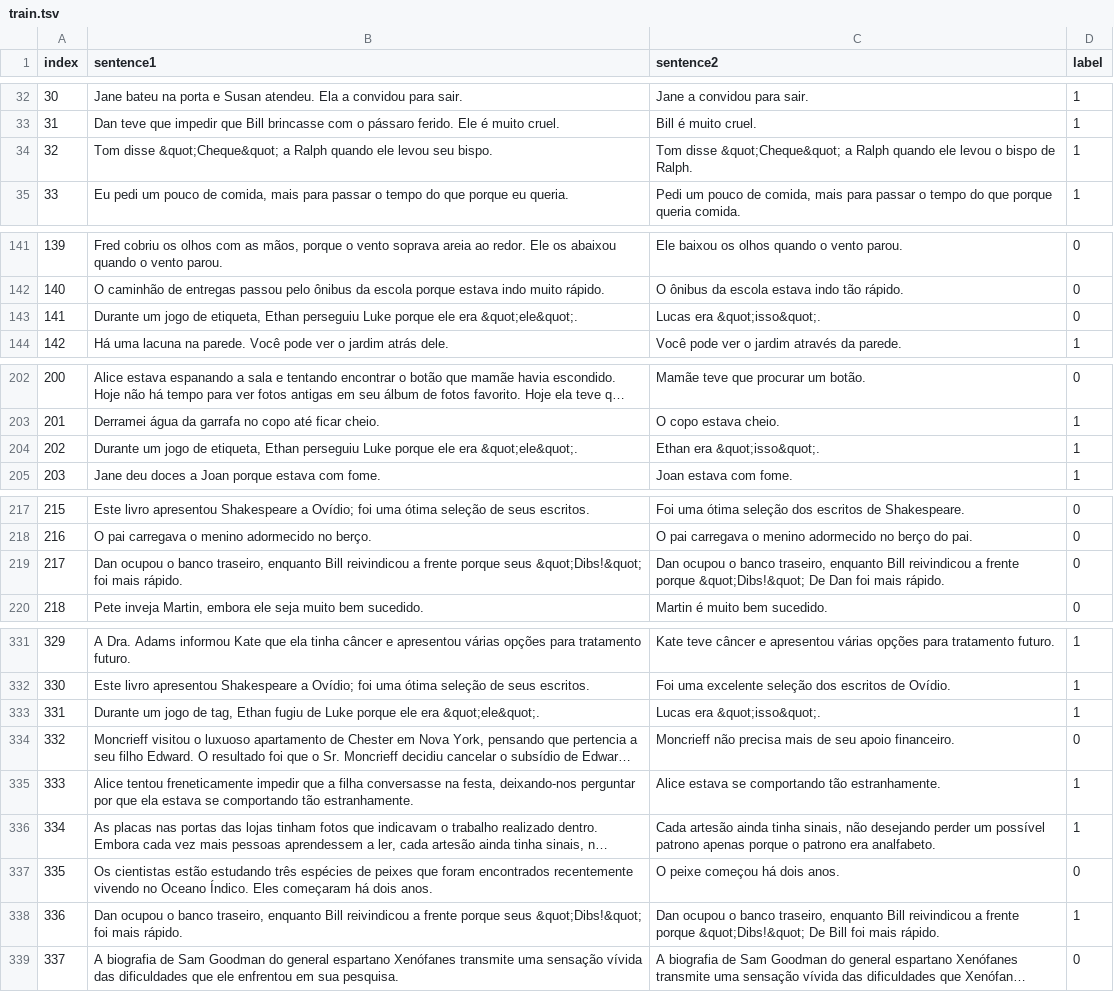
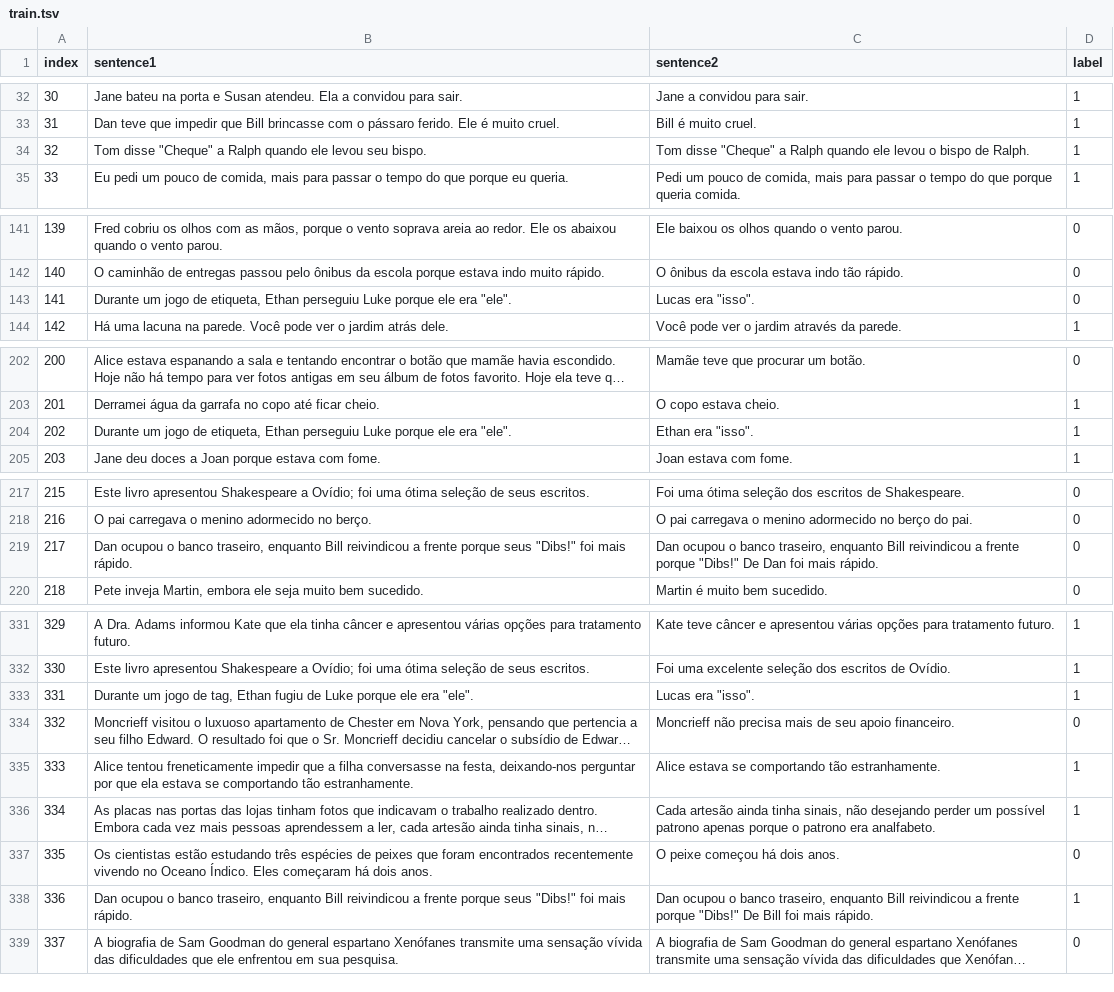
Before and after one commit to ju-resplande/PLUE, a TSV file: WNLI/train.tsv, drawn as a sheet; only a part is shown, gaps mark what is left out; long unchanged cells end in …; the diff covers the shown part only; the diff names each change by its address in the sheet, - before the commit and + after, or states it on an @@ line.

```diff
--- a/WNLI/train.tsv
+++ b/WNLI/train.tsv
-B34 (sentence1): Tom disse &quot;Cheque&quot; a Ralph…
+B34 (sentence1): Tom disse "Cheque" a Ralph…
-C34 (sentence2): Tom disse &quot;Cheque&quot; a Ralph…
+C34 (sentence2): Tom disse "Cheque" a Ralph…
-B143 (sentence1): …ele era &quot;ele&quot;.
+B143 (sentence1): …ele era "ele".
-C143 (sentence2): Lucas era &quot;isso&quot;.
+C143 (sentence2): Lucas era "isso".
-B204 (sentence1): …ele era &quot;ele&quot;.
+B204 (sentence1): …ele era "ele".
-C204 (sentence2): Ethan era &quot;isso&quot;.
+C204 (sentence2): Ethan era "isso".
-B219 (sentence1): …porque seus &quot;Dibs!&quot; foi mais…
+B219 (sentence1): …porque seus "Dibs!" foi mais…
-C219 (sentence2): …frente porque &quot;Dibs!&quot; De Dan…
+C219 (sentence2): …frente porque "Dibs!" De Dan…
-B333 (sentence1): …ele era &quot;ele&quot;.
+B333 (sentence1): …ele era "ele".
-C333 (sentence2): Lucas era &quot;isso&quot;.
+C333 (sentence2): Lucas era "isso".
-B338 (sentence1): …porque seus &quot;Dibs!&quot; foi mais…
+B338 (sentence1): …porque seus "Dibs!" foi mais…
-C338 (sentence2): …frente porque &quot;Dibs!&quot; De Bill…
+C338 (sentence2): …frente porque "Dibs!" De Bill…
```
Also changed, not shown: 18 edited cells elsewhere in this file, CoLA/train.tsv, RTE/dev.tsv, 7 other files.
